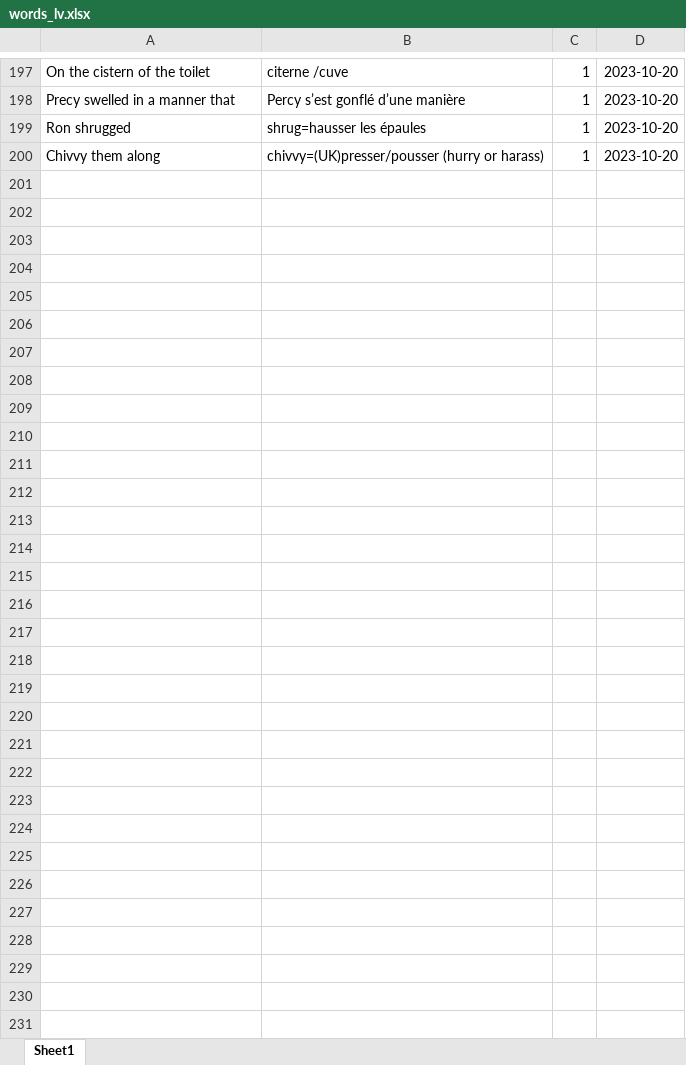
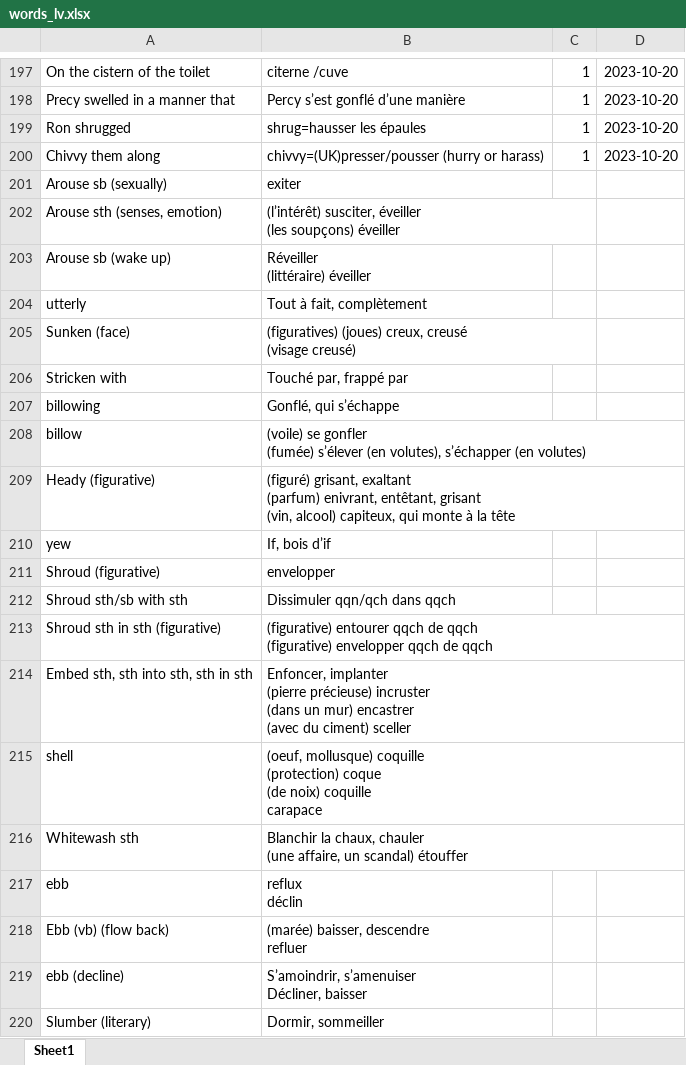
Before and after one commit to garou404/Voc_exam, an Excel workbook: time spacing/words_lv.xlsx, sheet Sheet1, drawn as a sheet; only a part is shown, gaps mark what is left out; values as stored, in another font and other column widths than the file's, no borders; charts and pictures not drawn; ↵ is a line break in a cell; the diff covers the shown part only; the diff names each change by its address in the sheet, - before the commit and + after, or states it on an @@ line.

Commit message:
add words

```diff
--- a/time spacing/words_lv.xlsx (sheet Sheet1)
+++ b/time spacing/words_lv.xlsx (sheet Sheet1)
+row 201: Arouse sb (sexually) | exiter
+row 202: Arouse sth (senses, emotion) | (l’intérêt) susciter, éveiller ↵ (les soupçons) éveiller
+row 203: Arouse sb (wake up) | Réveiller ↵ (littéraire) éveiller
+row 204: utterly | Tout à fait, complètement
+row 205: Sunken (face) | (figuratives) (joues) creux, creusé ↵ (visage creusé)
+row 206: Stricken with | Touché par, frappé par
+row 207: billowing | Gonflé, qui s’échappe
+row 208: billow | (voile) se gonfler ↵ (fumée) s’élever (en volutes), s’échapper (en volutes)
+row 209: Heady (figurative) | (figuré) grisant, exaltant ↵ (parfum) enivrant, entêtant, grisant ↵ (vin, alcool) capiteux, qui monte à la tête
+row 210: yew | If, bois d’if
+row 211: Shroud (figurative) | envelopper
+row 212: Shroud sth/sb with sth | Dissimuler qqn/qch dans qqch
+row 213: Shroud sth in sth (figurative) | (figurative) entourer qqch de qqch ↵ (figurative) envelopper qqch de qqch
+row 214: Embed sth, sth into sth, sth in sth | Enfoncer, implanter ↵ (pierre précieuse) incruster ↵ (dans un mur) encastrer ↵ (avec du ciment) sceller
+row 215: shell | (oeuf, mollusque) coquille ↵ (protection) coque ↵ (de noix) coquille ↵ carapace
+row 216: Whitewash sth | Blanchir la chaux, chauler ↵ (une affaire, un scandal) étouffer
+row 217: ebb | reflux ↵ déclin
+row 218: Ebb (vb) (flow back) | (marée) baisser, descendre ↵ refluer
+row 219: ebb (decline) | S’amoindrir, s’amenuiser ↵ Décliner, baisser
+row 220: Slumber (literary) | Dormir, sommeiller
```
Also changed, not shown: 115 added rows elsewhere in this sheet, 3 other files.
